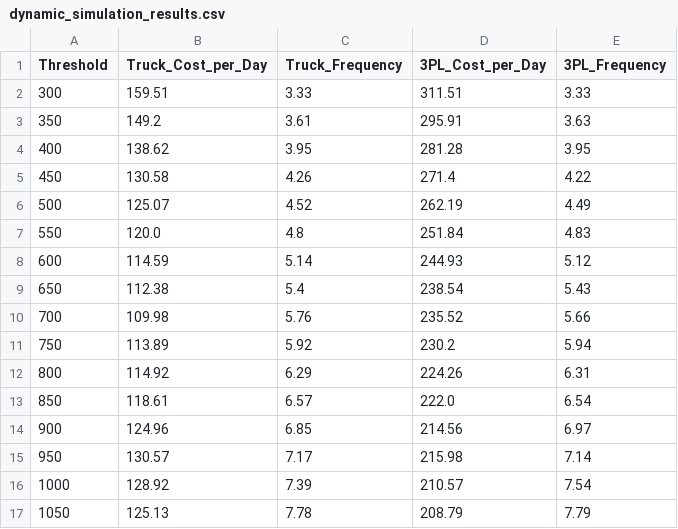
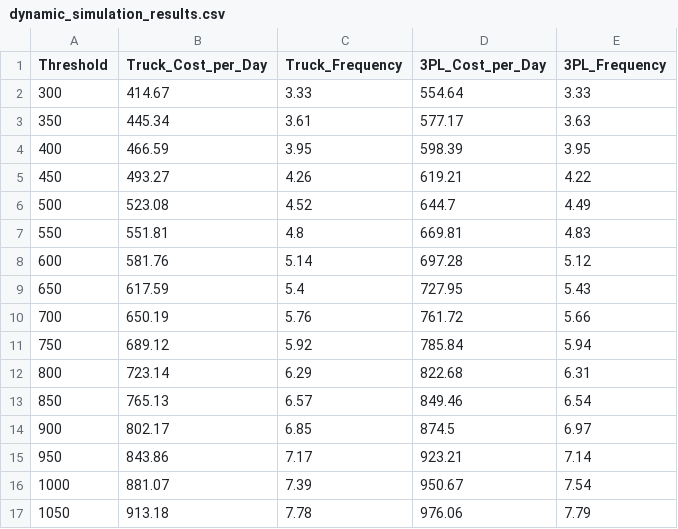
Before and after one commit to rohannair183/431_Final_Project, a CSV file: dynamic_simulation_results.csv, drawn as a sheet; only a part is shown; the diff covers the shown part only.

```diff
--- a/dynamic_simulation_results.csv
+++ b/dynamic_simulation_results.csv
@@ -1,17 +1,17 @@
 Threshold,Truck_Cost_per_Day,Truck_Frequency,3PL_Cost_per_Day,3PL_Frequency
-300,159.51,3.33,311.51,3.33
-350,149.2,3.61,295.91,3.63
-400,138.62,3.95,281.28,3.95
-450,130.58,4.26,271.4,4.22
-500,125.07,4.52,262.19,4.49
-550,120.0,4.8,251.84,4.83
-600,114.59,5.14,244.93,5.12
-650,112.38,5.4,238.54,5.43
-700,109.98,5.76,235.52,5.66
-750,113.89,5.92,230.2,5.94
-800,114.92,6.29,224.26,6.31
-850,118.61,6.57,222.0,6.54
-900,124.96,6.85,214.56,6.97
-950,130.57,7.17,215.98,7.14
-1000,128.92,7.39,210.57,7.54
-1050,125.13,7.78,208.79,7.79
+300,414.67,3.33,554.64,3.33
+350,445.34,3.61,577.17,3.63
+400,466.59,3.95,598.39,3.95
+450,493.27,4.26,619.21,4.22
+500,523.08,4.52,644.7,4.49
+550,551.81,4.8,669.81,4.83
+600,581.76,5.14,697.28,5.12
+650,617.59,5.4,727.95,5.43
+700,650.19,5.76,761.72,5.66
+750,689.12,5.92,785.84,5.94
+800,723.14,6.29,822.68,6.31
+850,765.13,6.57,849.46,6.54
+900,802.17,6.85,874.5,6.97
+950,843.86,7.17,923.21,7.14
+1000,881.07,7.39,950.67,7.54
+1050,913.18,7.78,976.06,7.79
```
Also changed, not shown: 30 edited cells elsewhere in this file, 1 other file.
